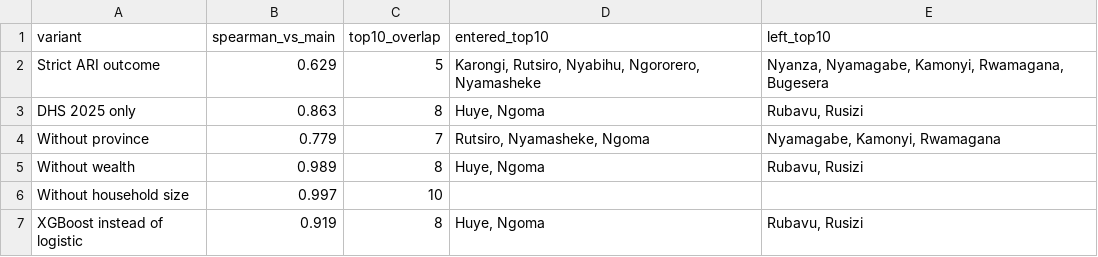
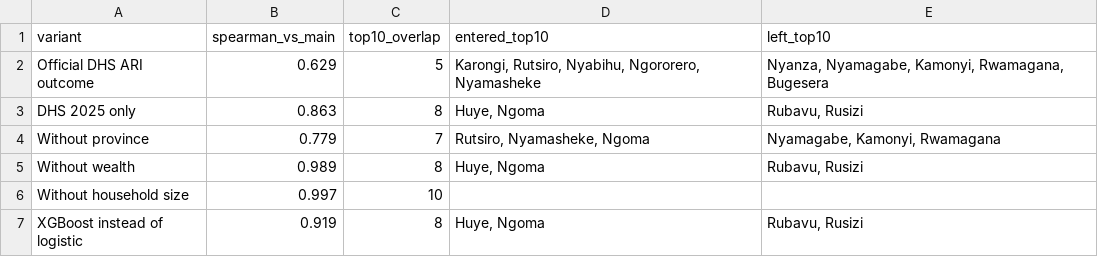
Before and after one commit to Eddydev-ALU/BreathRwanda, a CSV file: outputs/district/robustness.csv, drawn as a sheet.

Commit message:
Correct stove assumptions after citation audit (ICS effect 0.18, LPG cost label, outcome caveats)

```diff
--- a/outputs/district/robustness.csv
+++ b/outputs/district/robustness.csv
@@ -1,3 +1,3 @@
 variant,spearman_vs_main,top10_overlap,entered_top10,left_top10
-Strict ARI outcome,0.629,5,"Karongi, Rutsiro, Nyabihu, Ngororero, Nyamasheke","Nyanza, Nyamagabe, Kamonyi, Rwamagana, Bugesera"
+Official DHS ARI outcome,0.629,5,"Karongi, Rutsiro, Nyabihu, Ngororero, Nyamasheke","Nyanza, Nyamagabe, Kamonyi, Rwamagana, Bugesera"
 DHS 2025 only,0.863,8,"Huye, Ngoma","Rubavu, Rusizi"
```
Also changed, not shown: 4 other files.
